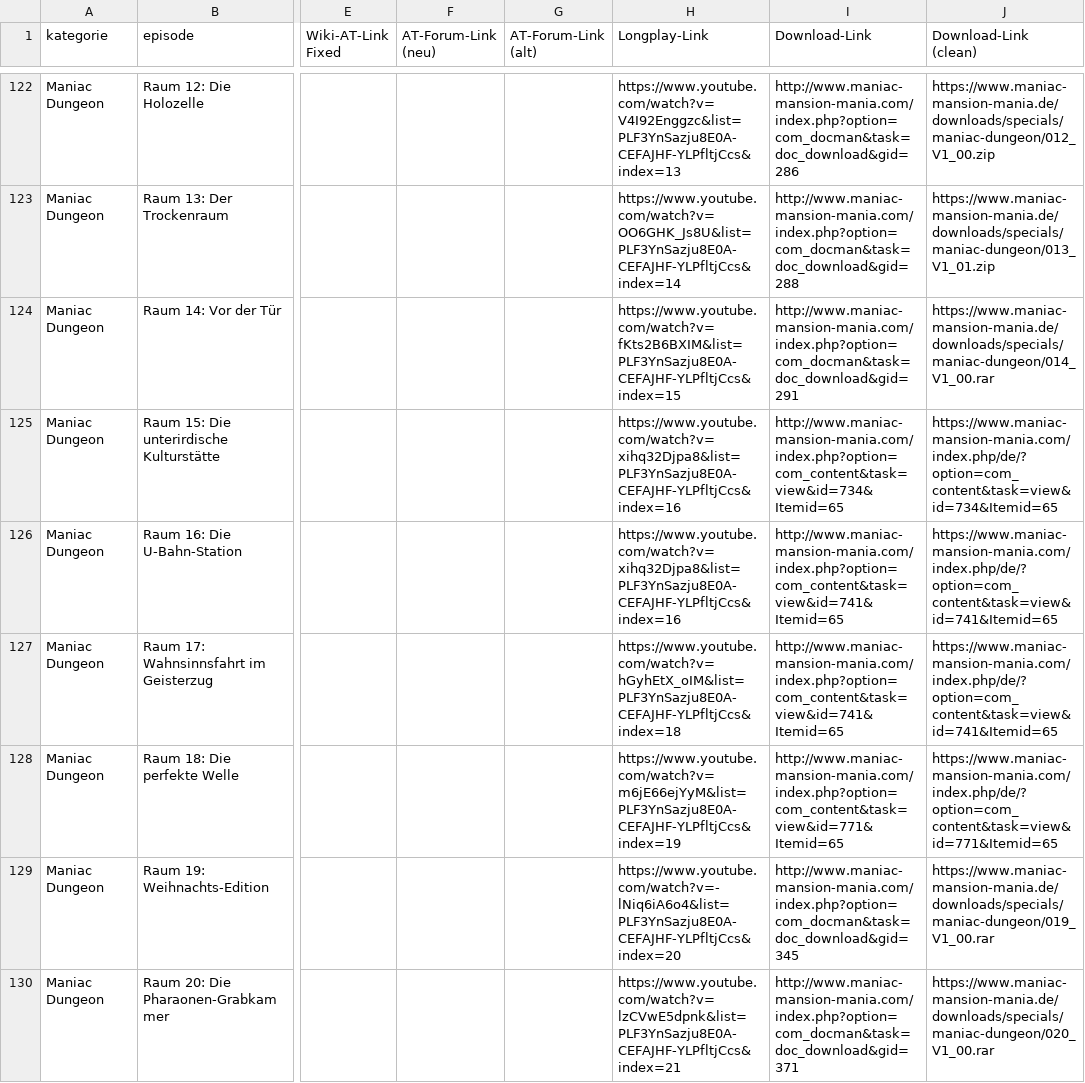
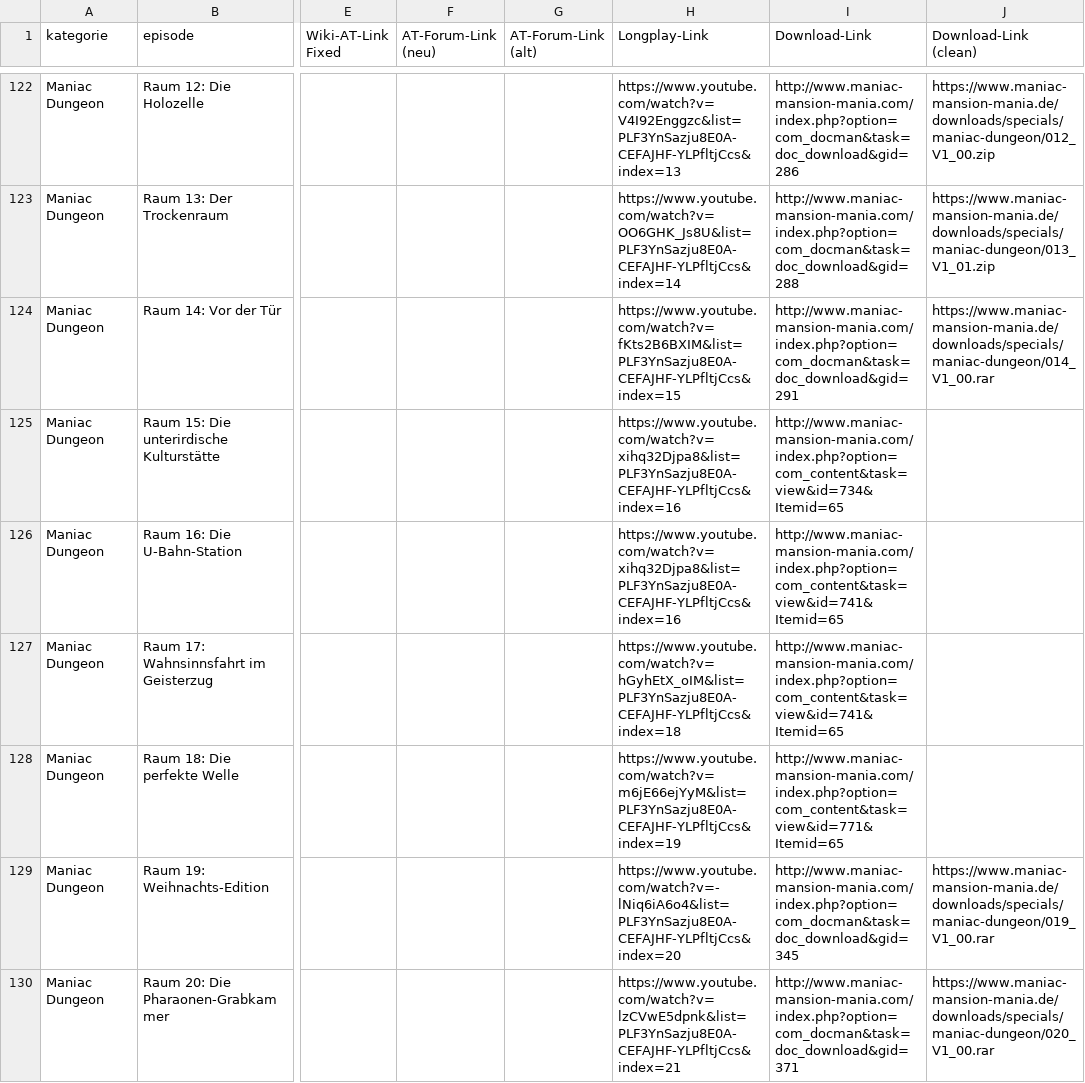
Before and after one commit to selloa/mini-homepage, a CSV file: mmm_episoden_links.csv, drawn as a sheet; only a part is shown, gaps mark what is left out; the diff names each change by its address in the sheet, - before the commit and + after, or states it on an @@ line.

Commit message:
Episode Downloader

```diff
--- a/mmm_episoden_links.csv
+++ b/mmm_episoden_links.csv
-J125 (Download-Link (clean)): https://www.maniac-mansion-mania.com/index.php/de/?option=com_content&task=view&id=734&Itemid=65
+J125 (Download-Link (clean)): (empty)
-J126:J127 (Download-Link (clean)): https://www.maniac-mansion-mania.com/index.php/de/?option=com_content&task=view&id=741&Itemid=65
+J126:J127 (Download-Link (clean)): (empty)
-J128 (Download-Link (clean)): https://www.maniac-mansion-mania.com/index.php/de/?option=com_content&task=view&id=771&Itemid=65
+J128 (Download-Link (clean)): (empty)
```
Also changed, not shown: 1 other file.
